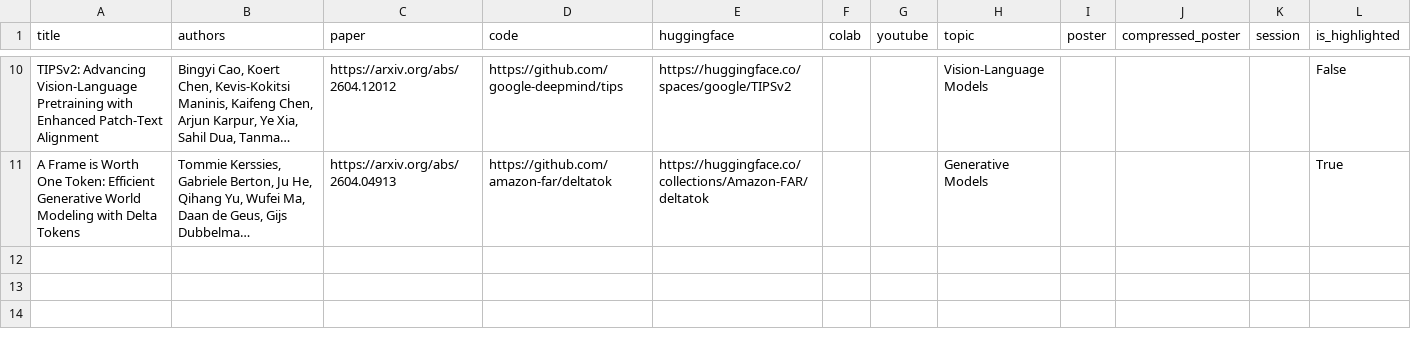
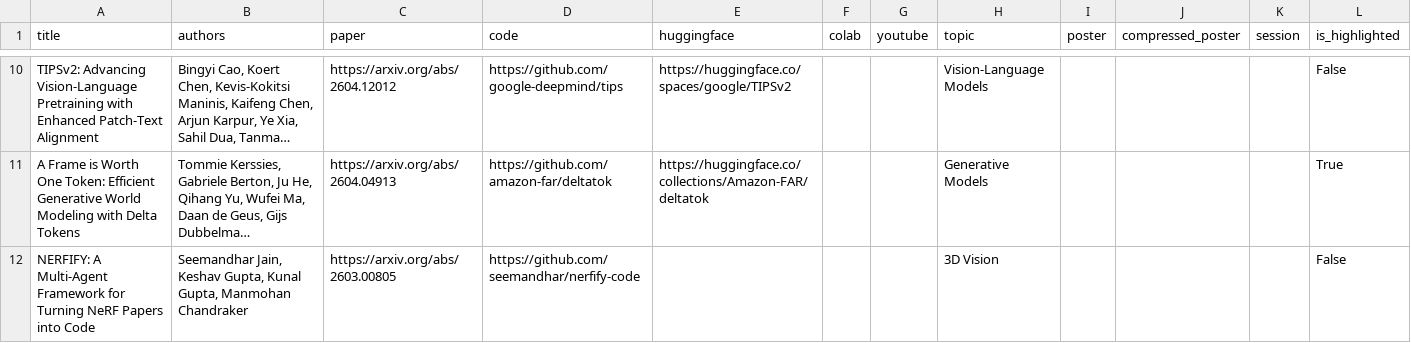
Before and after one commit to SkalskiP/top-cvpr-2026-papers, a CSV file: automation/data.csv, drawn as a sheet; only a part is shown, gaps mark what is left out; long unchanged cells end in …; the diff names each change by its address in the sheet, - before the commit and + after, or states it on an @@ line.

Commit message:
Add NERFIFY to 3D Vision

```diff
--- a/automation/data.csv
+++ b/automation/data.csv
+row 12: NERFIFY: A Multi-Agent Framework for Turning NeRF Papers into Code | Seemandhar Jain, Keshav Gupta, Kunal Gupta, Manmohan Chandraker | https://arxiv.org/abs/2603.00805 | https://github.com/seemandhar/nerfify-code |  |  |  | 3D Vision |  |  |  | False
```
Also changed, not shown: 1 other file.
